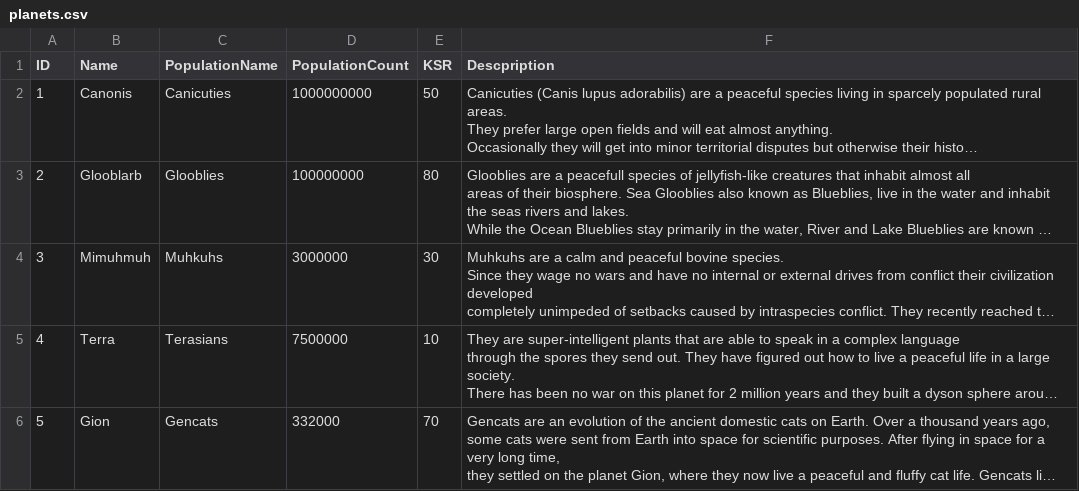
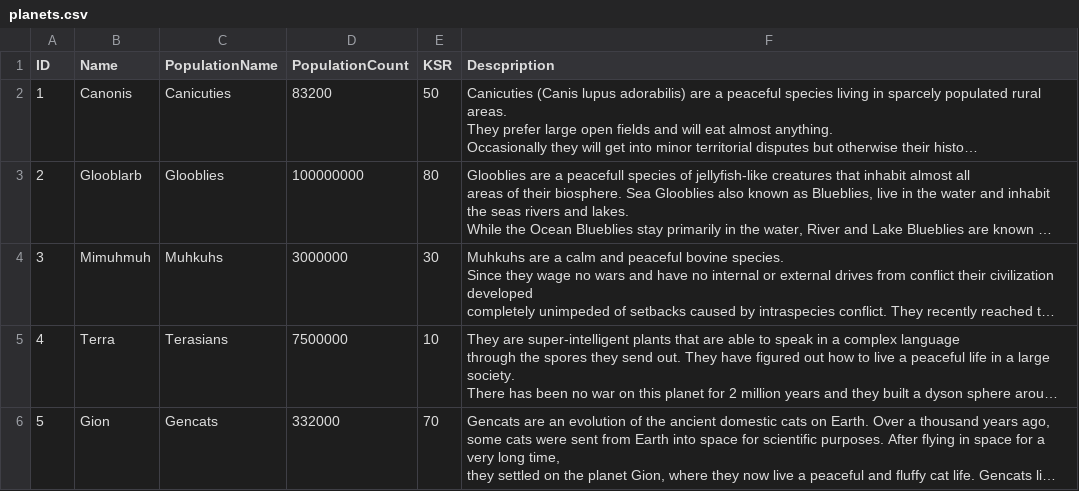
Before and after one commit to fxal/mse1-fp-projectvessel, a CSV file: data/planets.csv, drawn as a sheet; long unchanged cells end in …; the diff names each change by its address in the sheet, - before the commit and + after, or states it on an @@ line.

```diff
--- a/data/planets.csv
+++ b/data/planets.csv
-D2 (PopulationCount): 1000000000
+D2 (PopulationCount): 83200
```
Also changed, not shown: data/i18n.csv, 5 other files.
